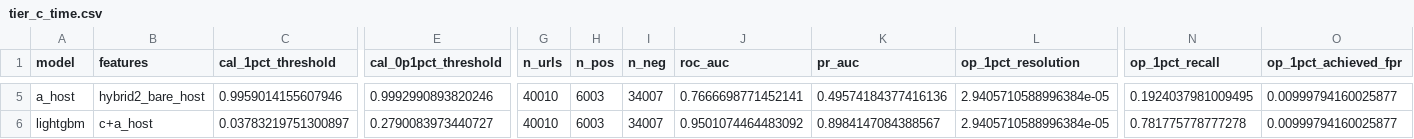
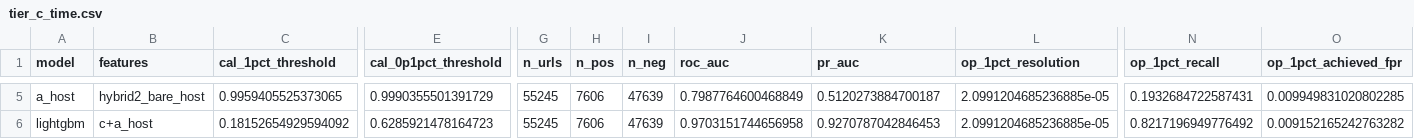
Before and after one commit to gangwaritvik/phishdrift, a CSV file: results/tables/tier_c_time.csv, drawn as a sheet; only a part is shown, gaps mark what is left out; the diff covers the shown part only; the diff names each change by its address in the sheet, - before the commit and + after, or states it on an @@ line.

```diff
--- a/results/tables/tier_c_time.csv
+++ b/results/tables/tier_c_time.csv
-C5 (cal_1pct_threshold): 0.9959014155607946
+C5 (cal_1pct_threshold): 0.9959405525373065
-E5 (cal_0p1pct_threshold): 0.9992990893820246
+E5 (cal_0p1pct_threshold): 0.9990355501391729
-G5:G6 (n_urls): 40010
+G5:G6 (n_urls): 55245
-H5:H6 (n_pos): 6003
+H5:H6 (n_pos): 7606
-I5:I6 (n_neg): 34007
+I5:I6 (n_neg): 47639
-J5 (roc_auc): 0.7666698771452141
+J5 (roc_auc): 0.7987764600468849
-K5 (pr_auc): 0.49574184377416136
+K5 (pr_auc): 0.5120273884700187
-L5:L6 (op_1pct_resolution): 2.9405710588996384e-05
+L5:L6 (op_1pct_resolution): 2.0991204685236885e-05
-N5 (op_1pct_recall): 0.1924037981009495
+N5 (op_1pct_recall): 0.1932684722587431
-O5 (op_1pct_achieved_fpr): 0.00999794160025877
+O5 (op_1pct_achieved_fpr): 0.009949831020802285
-C6 (cal_1pct_threshold): 0.03783219751300897
+C6 (cal_1pct_threshold): 0.18152654929594092
-E6 (cal_0p1pct_threshold): 0.2790083973440727
+E6 (cal_0p1pct_threshold): 0.6285921478164723
-J6 (roc_auc): 0.9501074464483092
+J6 (roc_auc): 0.9703151744656958
-K6 (pr_auc): 0.8984147084388567
+K6 (pr_auc): 0.9270787042846453
-N6 (op_1pct_recall): 0.781775778777278
+N6 (op_1pct_recall): 0.8217196949776492
-O6 (op_1pct_achieved_fpr): 0.00999794160025877
+O6 (op_1pct_achieved_fpr): 0.009152165242763282
```
Also changed, not shown: 89 edited cells elsewhere in this file, results/tables/tier_c_importance.csv, results/tables/tier_c_runs.csv, 4 other files.
